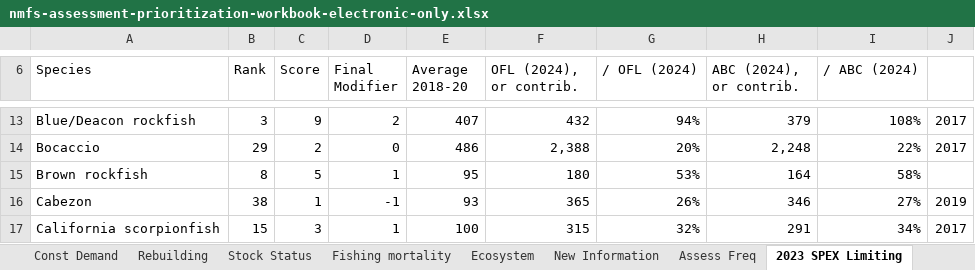
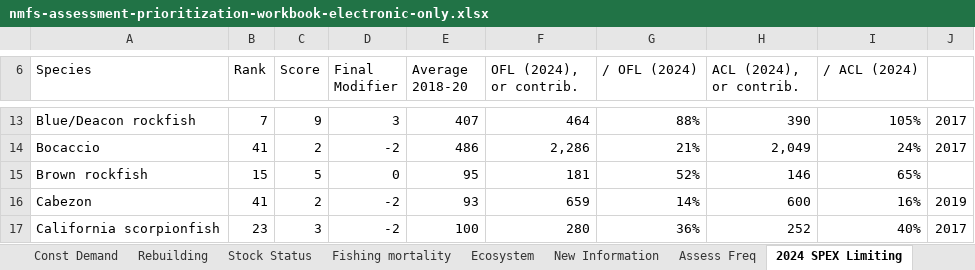
Before and after one commit to chantelwetzel-noaa/assessment_prioritization, an Excel workbook: tables/nmfs-assessment-prioritization-workbook-electronic-only.xlsx, sheet 2024 SPEX Limiting, drawn as a sheet; only a part is shown, gaps mark what is left out; values as stored, in another font and other column widths than the file's, no cell formats; charts and pictures and conditional formats not drawn; the diff covers the shown part only; the diff names each change by its address in the sheet, - before the commit and + after, or states it on an @@ line.

Commit message:
updated ecosystem, future spex, assess freq

```diff
--- a/tables/nmfs-assessment-prioritization-workbook-electronic-only.xlsx (sheet 2024 SPEX Limiting)
+++ b/tables/nmfs-assessment-prioritization-workbook-electronic-only.xlsx (sheet 2024 SPEX Limiting)
-sheet tab: 2023 SPEX Limiting
+sheet tab: 2024 SPEX Limiting
-H6: ABC (2024), or contrib.
+H6: ACL (2024), or contrib.
-I6: / ABC (2024)
+I6: / ACL (2024)
-B13 (Rank): 3
+B13 (Rank): 7
-D13 (Final Modifier): 2
+D13 (Final Modifier): 3
-F13 (OFL (2024), or contrib.): 432
+F13 (OFL (2024), or contrib.): 464
-G13 (/ OFL (2024)): 94%
+G13 (/ OFL (2024)): 88%
-H13 (ACL (2024), or contrib.): 379
+H13 (ACL (2024), or contrib.): 390
-I13 (/ ACL (2024)): 108%
+I13 (/ ACL (2024)): 105%
-B14 (Rank): 29
+B14 (Rank): 41
-D14 (Final Modifier): 0
+D14 (Final Modifier): -2
-F14 (OFL (2024), or contrib.): 2,388
+F14 (OFL (2024), or contrib.): 2,286
-G14 (/ OFL (2024)): 20%
+G14 (/ OFL (2024)): 21%
-H14 (ACL (2024), or contrib.): 2,248
+H14 (ACL (2024), or contrib.): 2,049
-I14 (/ ACL (2024)): 22%
+I14 (/ ACL (2024)): 24%
-B15 (Rank): 8
+B15 (Rank): 15
-D15 (Final Modifier): 1
+D15 (Final Modifier): 0
-F15 (OFL (2024), or contrib.): 180
+F15 (OFL (2024), or contrib.): 181
-G15 (/ OFL (2024)): 53%
+G15 (/ OFL (2024)): 52%
-H15 (ACL (2024), or contrib.): 164
+H15 (ACL (2024), or contrib.): 146
-I15 (/ ACL (2024)): 58%
+I15 (/ ACL (2024)): 65%
-B16 (Rank): 38
+B16 (Rank): 41
-C16 (Score): 1
+C16 (Score): 2
-D16 (Final Modifier): -1
+D16 (Final Modifier): -2
-F16 (OFL (2024), or contrib.): 365
+F16 (OFL (2024), or contrib.): 659
-G16 (/ OFL (2024)): 26%
+G16 (/ OFL (2024)): 14%
-H16 (ACL (2024), or contrib.): 346
+H16 (ACL (2024), or contrib.): 600
-I16 (/ ACL (2024)): 27%
+I16 (/ ACL (2024)): 16%
-B17 (Rank): 15
+B17 (Rank): 23
-D17 (Final Modifier): 1
+D17 (Final Modifier): -2
-F17 (OFL (2024), or contrib.): 315
+F17 (OFL (2024), or contrib.): 280
-G17 (/ OFL (2024)): 32%
+G17 (/ OFL (2024)): 36%
-H17 (ACL (2024), or contrib.): 291
+H17 (ACL (2024), or contrib.): 252
-I17 (/ ACL (2024)): 34%
+I17 (/ ACL (2024)): 40%
```
Also changed, not shown: 312 edited cells elsewhere in this sheet, sheet 2025 Scoring, sheet Assess Freq, sheet Factor Summary, sheet Ecosystem, sheet Const Demand, sheet New Information, 3 more sheets, other sheet tabs, cell formats, formulas that keep their value.
